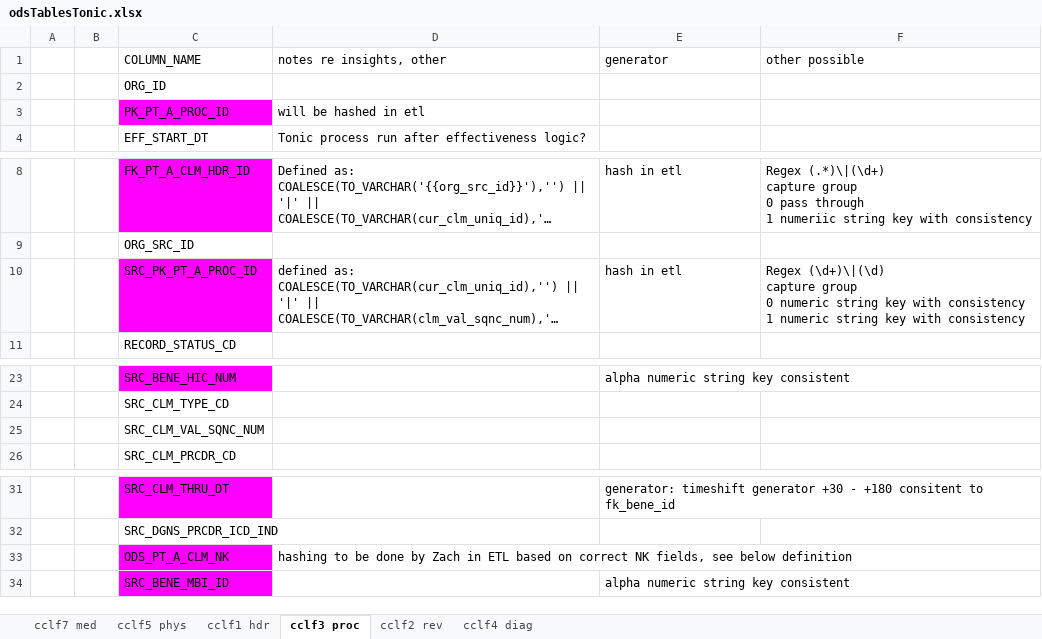
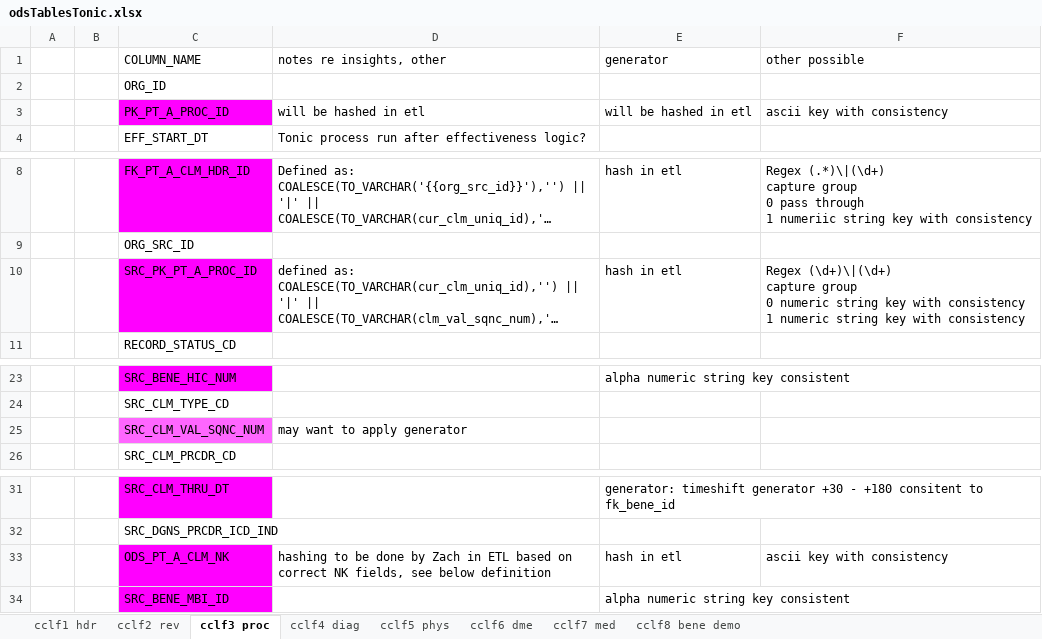
Before and after one commit to mikeoconnor-cj/pythonWrk, an Excel workbook: odsTablesTonic.xlsx, sheet cclf3 proc, drawn as a sheet; only a part is shown, gaps mark what is left out; long unchanged cells end in …; values as stored, in another font and other column widths than the file's, no borders; ↵ is a line break in a cell; the diff names each change by its address in the sheet, - before the commit and + after, or states it on an @@ line.

```diff
--- a/odsTablesTonic.xlsx (sheet cclf3 proc)
+++ b/odsTablesTonic.xlsx (sheet cclf3 proc)
+sheet tab: cclf6 dme
+sheet tab: cclf8 bene demo
@@ sheet tab order changed: cclf1 hdr | cclf2 rev | cclf3 proc | cclf4 diag | cclf5 phys | cclf6 dme | cclf7 med | cclf8 bene demo @@
-E3: (empty)
+E3: will be hashed in etl
-F3: (empty)
+F3: ascii key with consistency
-F10: Regex (\d+)\|(\d) ↵ capture group…
+F10: Regex (\d+)\|(\d+) ↵ capture group…
-C25 fill: none
+C25 fill: #FF66FF
-D25: (empty)
+D25: may want to apply generator
-E33: (empty)
+E33: hash in etl
-F33: (empty)
+F33: ascii key with consistency
```
Also changed, not shown: sheet cclf4 diag, sheet cclf2 rev, sheet cclf7 med, sheet cclf5 phys, sheet cclf1 hdr.
